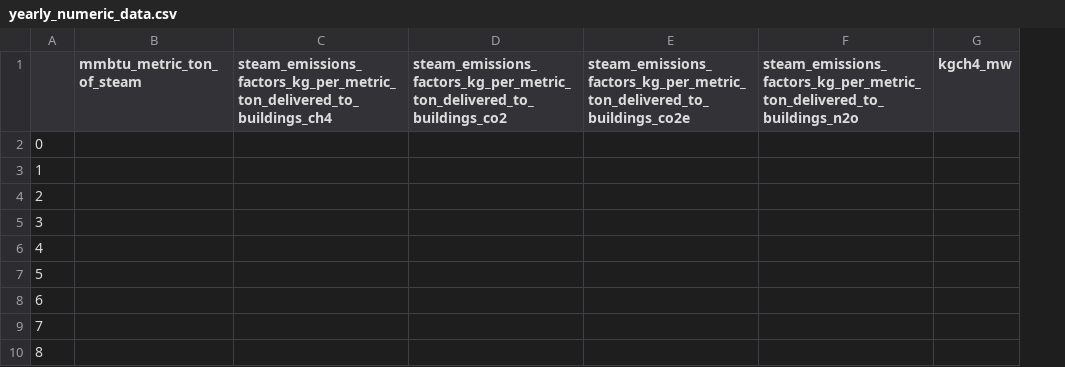
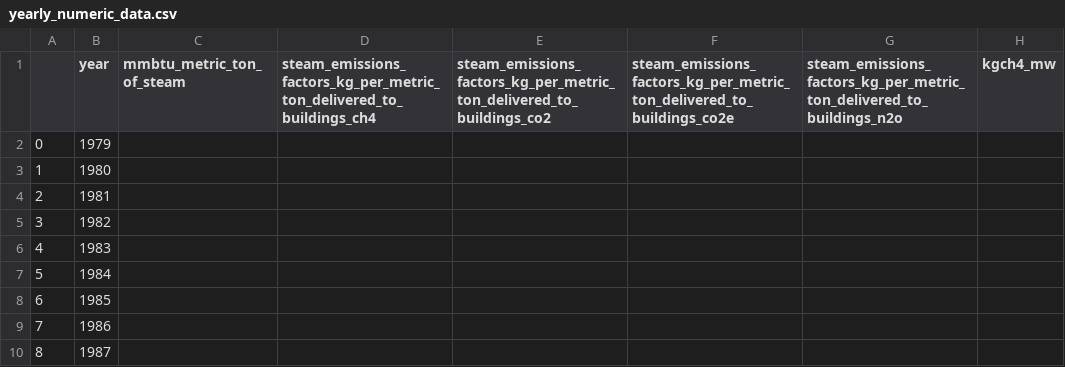
Before and after one commit to cww5/data_discovery_project, a CSV file: datasets/yearly_numeric_data.csv, drawn as a sheet; only a part is shown; the diff names each change by its address in the sheet, - before the commit and + after, or states it on an @@ line.

Commit message:
11-7-19 added year column

```diff
--- a/datasets/yearly_numeric_data.csv
+++ b/datasets/yearly_numeric_data.csv
+column B (year), rows 2-10: 1979 | 1980 | 1981 | 1982 | 1983 | 1984 | 1985 | 1986 | 1987
```
Also changed, not shown: datasets/yearly_stan_data.csv, 2 other files.
